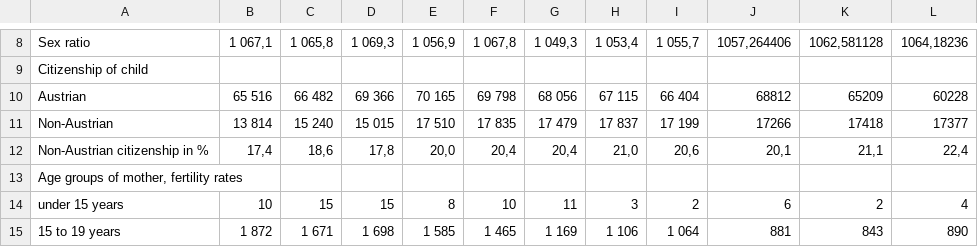
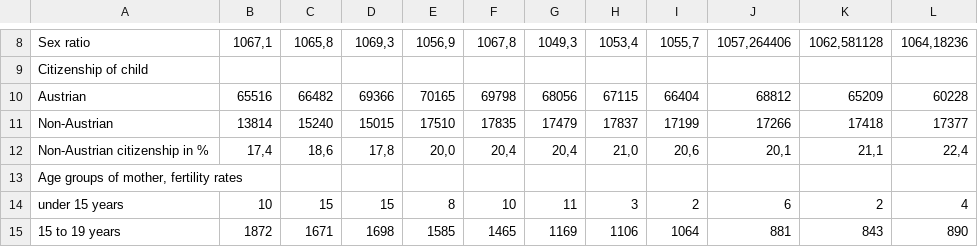
Before and after one commit to OpenVaet/birth_rates, a CSV file: data/at/20240702_22_12_Births_by_selected_characteristics.csv, drawn as a sheet; only a part is shown, gaps mark what is left out; the diff covers the shown part only; the diff names each change by its address in the sheet, - before the commit and + after, or states it on an @@ line.

```diff
--- a/data/at/20240702_22_12_Births_by_selected_characteristics.csv
+++ b/data/at/20240702_22_12_Births_by_selected_characteristics.csv
-B8: 1 067,1
+B8: 1067,1
-C8: 1 065,8
+C8: 1065,8
-D8: 1 069,3
+D8: 1069,3
-E8: 1 056,9
+E8: 1056,9
-F8: 1 067,8
+F8: 1067,8
-G8: 1 049,3
+G8: 1049,3
-H8: 1 053,4
+H8: 1053,4
-I8: 1 055,7
+I8: 1055,7
-B10: 65 516
+B10: 65516
-C10: 66 482
+C10: 66482
-D10: 69 366
+D10: 69366
-E10: 70 165
+E10: 70165
-F10: 69 798
+F10: 69798
-G10: 68 056
+G10: 68056
-H10: 67 115
+H10: 67115
-I10: 66 404
+I10: 66404
-B11: 13 814
+B11: 13814
-C11: 15 240
+C11: 15240
-D11: 15 015
+D11: 15015
-E11: 17 510
+E11: 17510
-F11: 17 835
+F11: 17835
-G11: 17 479
+G11: 17479
-H11: 17 837
+H11: 17837
-I11: 17 199
+I11: 17199
-B15: 1 872
+B15: 1872
-C15: 1 671
+C15: 1671
-D15: 1 698
+D15: 1698
-E15: 1 585
+E15: 1585
-F15: 1 465
+F15: 1465
-G15: 1 169
+G15: 1169
-H15: 1 106
+H15: 1106
-I15: 1 064
+I15: 1064
```
Also changed, not shown: 164 edited cells elsewhere in this file, 2 other files.
